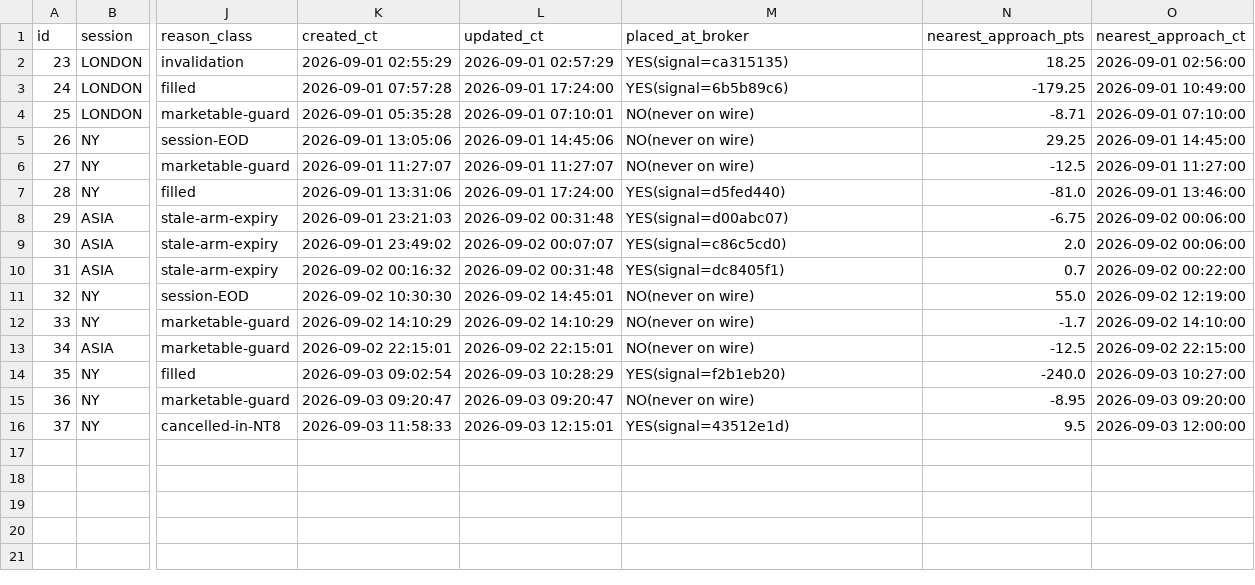
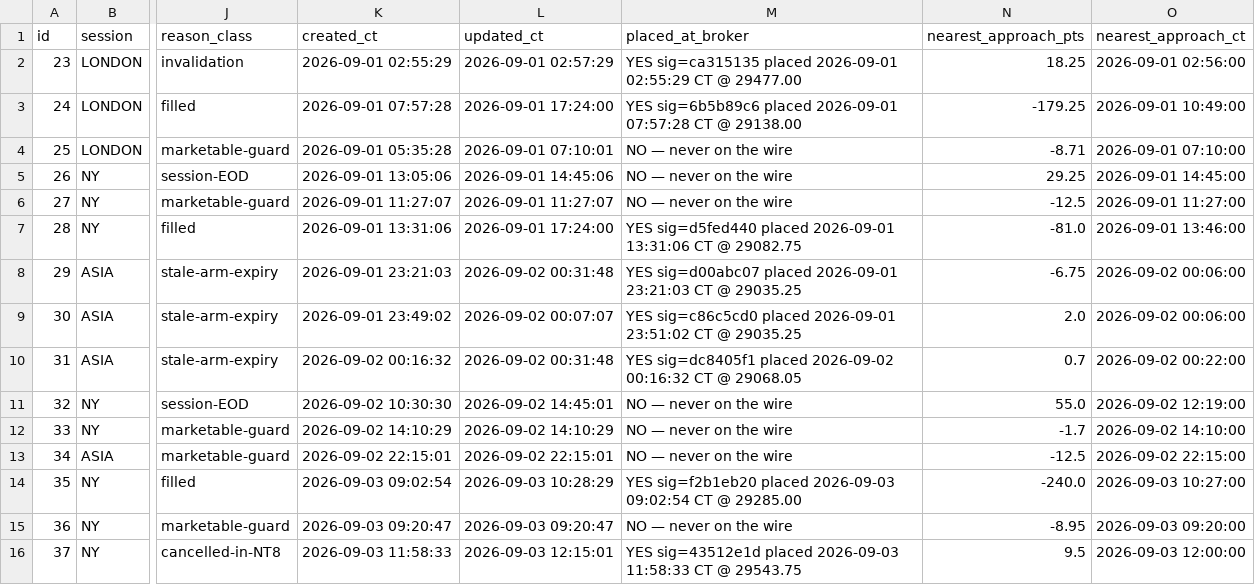
Before and after one commit to johnwick2921-cyber/nofx, a CSV file: docs/superpowers/reports/2026-09-04-two-day-audit-data/arms.csv, drawn as a sheet; only a part is shown, gaps mark what is left out; the diff names each change by its address in the sheet, - before the commit and + after, or states it on an @@ line.

```diff
--- a/docs/superpowers/reports/2026-09-04-two-day-audit-data/arms.csv
+++ b/docs/superpowers/reports/2026-09-04-two-day-audit-data/arms.csv
-M2 (placed_at_broker): YES(signal=ca315135)
+M2 (placed_at_broker): YES sig=ca315135 placed 2026-09-01 02:55:29 CT @ 29477.00
-M3 (placed_at_broker): YES(signal=6b5b89c6)
+M3 (placed_at_broker): YES sig=6b5b89c6 placed 2026-09-01 07:57:28 CT @ 29138.00
-M4:M6 (placed_at_broker): NO(never on wire)
+M4:M6 (placed_at_broker): NO — never on the wire
-M7 (placed_at_broker): YES(signal=d5fed440)
+M7 (placed_at_broker): YES sig=d5fed440 placed 2026-09-01 13:31:06 CT @ 29082.75
-M8 (placed_at_broker): YES(signal=d00abc07)
+M8 (placed_at_broker): YES sig=d00abc07 placed 2026-09-01 23:21:03 CT @ 29035.25
-M9 (placed_at_broker): YES(signal=c86c5cd0)
+M9 (placed_at_broker): YES sig=c86c5cd0 placed 2026-09-01 23:51:02 CT @ 29035.25
-M10 (placed_at_broker): YES(signal=dc8405f1)
+M10 (placed_at_broker): YES sig=dc8405f1 placed 2026-09-02 00:16:32 CT @ 29068.05
-M11:M13 (placed_at_broker): NO(never on wire)
+M11:M13 (placed_at_broker): NO — never on the wire
-M14 (placed_at_broker): YES(signal=f2b1eb20)
+M14 (placed_at_broker): YES sig=f2b1eb20 placed 2026-09-03 09:02:54 CT @ 29285.00
-M15 (placed_at_broker): NO(never on wire)
+M15 (placed_at_broker): NO — never on the wire
-M16 (placed_at_broker): YES(signal=43512e1d)
+M16 (placed_at_broker): YES sig=43512e1d placed 2026-09-03 11:58:33 CT @ 29543.75
```
Also changed, not shown: 8 other files.
